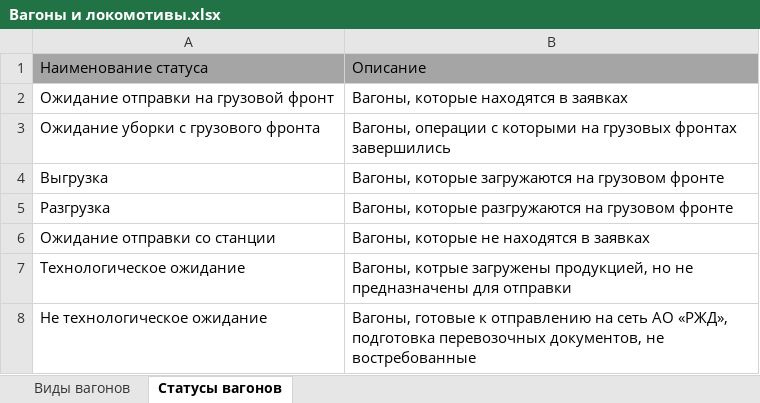
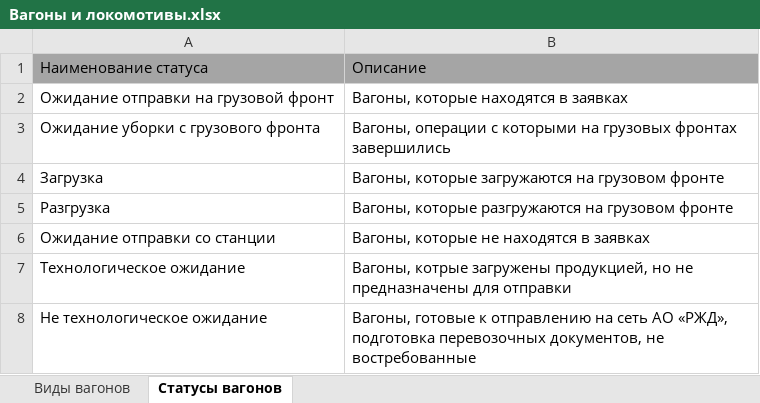
Before and after one commit to Mrakobeznt/zd_station, an Excel workbook: motmos_zd/Справочники/Вагоны и локомотивы.xlsx, sheet Статусы вагонов, drawn as a sheet; values as stored, in another font and other column widths than the file's, no borders; the diff names each change by its address in the sheet, - before the commit and + after, or states it on an @@ line.

```diff
--- a/motmos_zd/Справочники/Вагоны и локомотивы.xlsx (sheet Статусы вагонов)
+++ b/motmos_zd/Справочники/Вагоны и локомотивы.xlsx (sheet Статусы вагонов)
-A4: Выгрузка
+A4: Загрузка
```
Also changed, not shown: motmos_zd/Исходные данные.xlsx, 1 other file.
